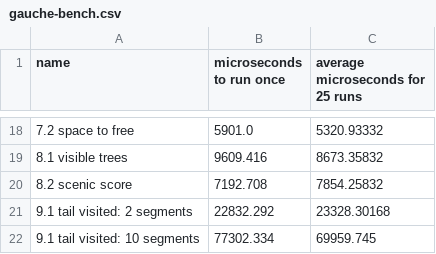
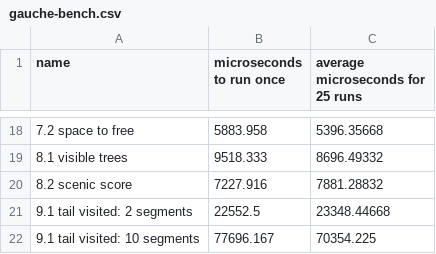
Before and after one commit to SpecificMachine1/AdventOfCode2022, a CSV file: benchmark/results/gauche-bench.csv, drawn as a sheet; only a part is shown, gaps mark what is left out; the diff covers the shown part only.

```diff
--- a/benchmark/results/gauche-bench.csv
+++ b/benchmark/results/gauche-bench.csv
@@ -18,5 +18,5 @@ name, microseconds to run once, average microseconds for 25 runs
-7.2 space to free,5901.0,5320.93332
-8.1 visible trees,9609.416,8673.35832
-8.2 scenic score,7192.708,7854.25832
-9.1 tail visited: 2 segments,22832.292,23328.30168
-9.1 tail visited: 10 segments,77302.334,69959.745
+7.2 space to free,5883.958,5396.35668
+8.1 visible trees,9518.333,8696.49332
+8.2 scenic score,7227.916,7881.28832
+9.1 tail visited: 2 segments,22552.5,23348.44668
+9.1 tail visited: 10 segments,77696.167,70354.225
```
Also changed, not shown: 31 edited cells elsewhere in this file, benchmark/results/gauche-ports-bench.csv, benchmark/results/gsc-bench.csv, 4 other files.
